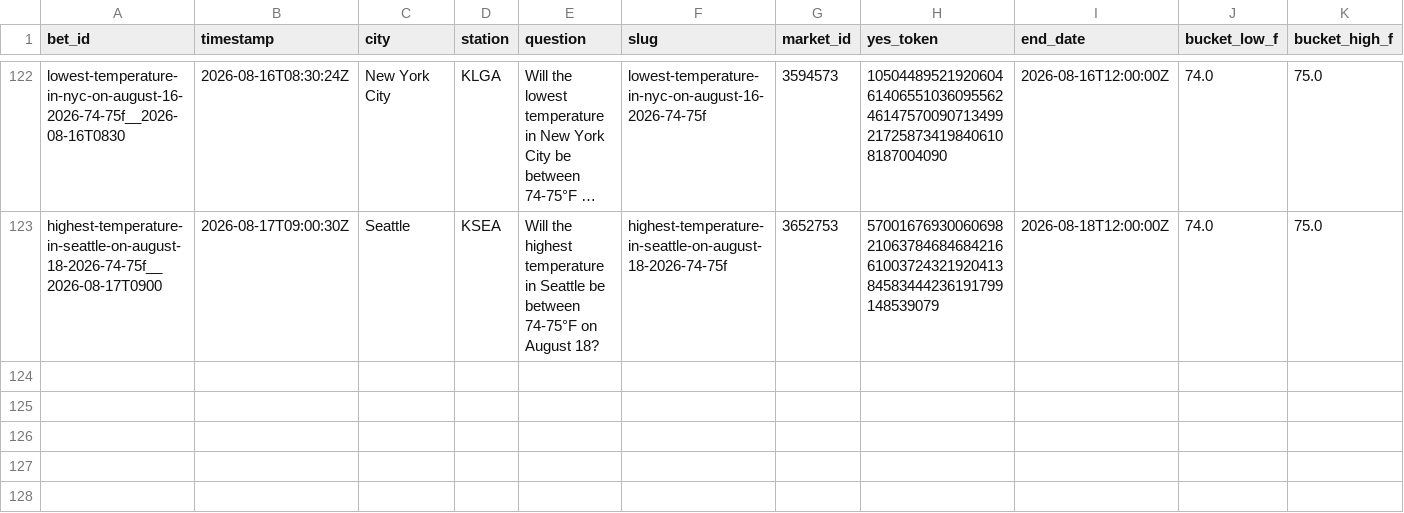
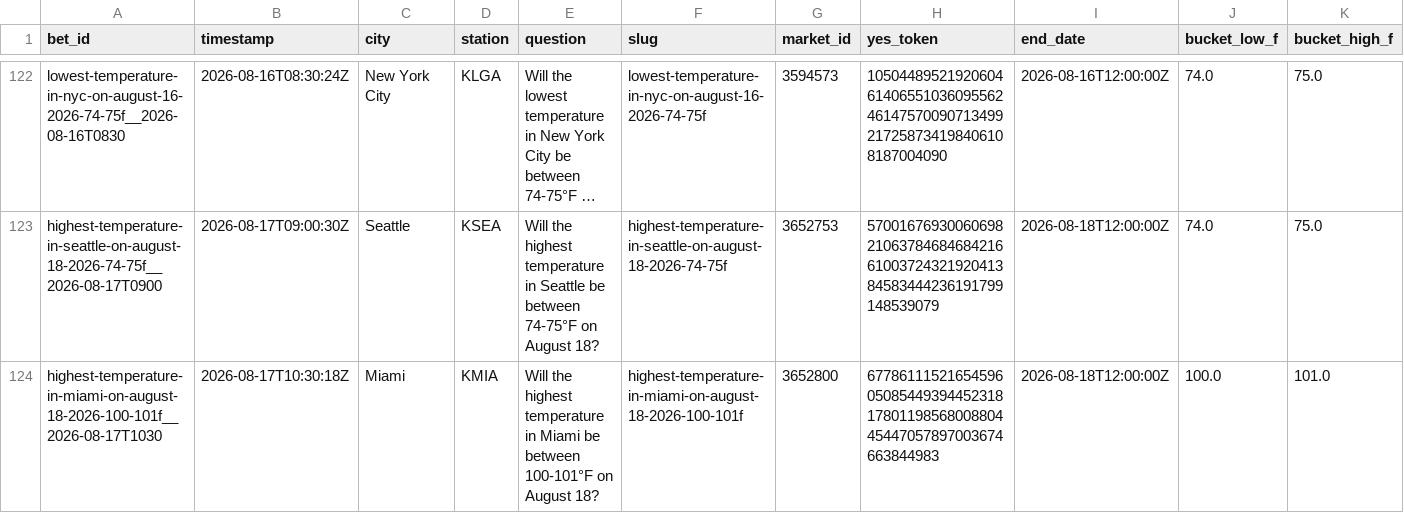
Before and after one commit to user-kv/polymarket-desk, a CSV file: papertrader/data/bets.csv, drawn as a sheet; only a part is shown, gaps mark what is left out; long unchanged cells end in …; rows hold the shown columns only; the diff names each change by its address in the sheet, - before the commit and + after, or states it on an @@ line.

```diff
--- a/papertrader/data/bets.csv
+++ b/papertrader/data/bets.csv
+row 124: highest-temperature-in-miami-on-august-18-2026-100-101f__2026-08-17T1030 | 2026-08-17T10:30:18Z | Miami | KMIA | Will the highest temperature in Miami be between 100-101°F on August 18? | highest-temperature-in-miami-on-august-18-2026-100-101f | 3652800 | 67786111521654596050854493944523181780119856800880445447057897003674663844983 | 2026-08-18T12:00:00Z | 100.0 | 101.0
```
Also changed, not shown: 3 other files.
